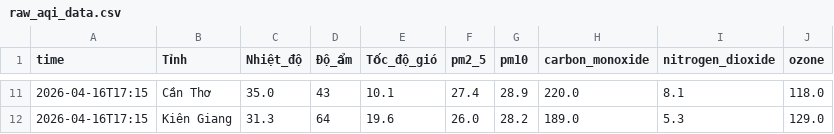
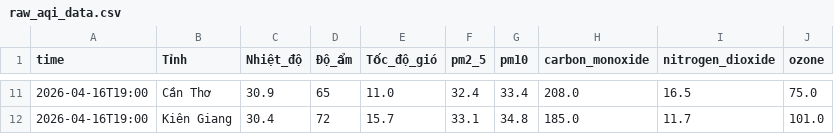
Before and after one commit to Aza126/AQI_Dashboard, a CSV file: raw_aqi_data.csv, drawn as a sheet; only a part is shown, gaps mark what is left out; the diff covers the shown part only.

```diff
--- a/raw_aqi_data.csv
+++ b/raw_aqi_data.csv
@@ -11,2 +11,2 @@ time,Tỉnh,Nhiệt_độ,Độ_ẩm,Tốc_độ_gió,pm2_5,pm10,carbon_monoxide
-2026-04-16T17:15,Cần Thơ,35.0,43,10.1,27.4,28.9,220.0,8.1,118.0
-2026-04-16T17:15,Kiên Giang,31.3,64,19.6,26.0,28.2,189.0,5.3,129.0
+2026-04-16T19:00,Cần Thơ,30.9,65,11.0,32.4,33.4,208.0,16.5,75.0
+2026-04-16T19:00,Kiên Giang,30.4,72,15.7,33.1,34.8,185.0,11.7,101.0
```
Also changed, not shown: 81 edited cells elsewhere in this file, processed_aqi_data.csv.
